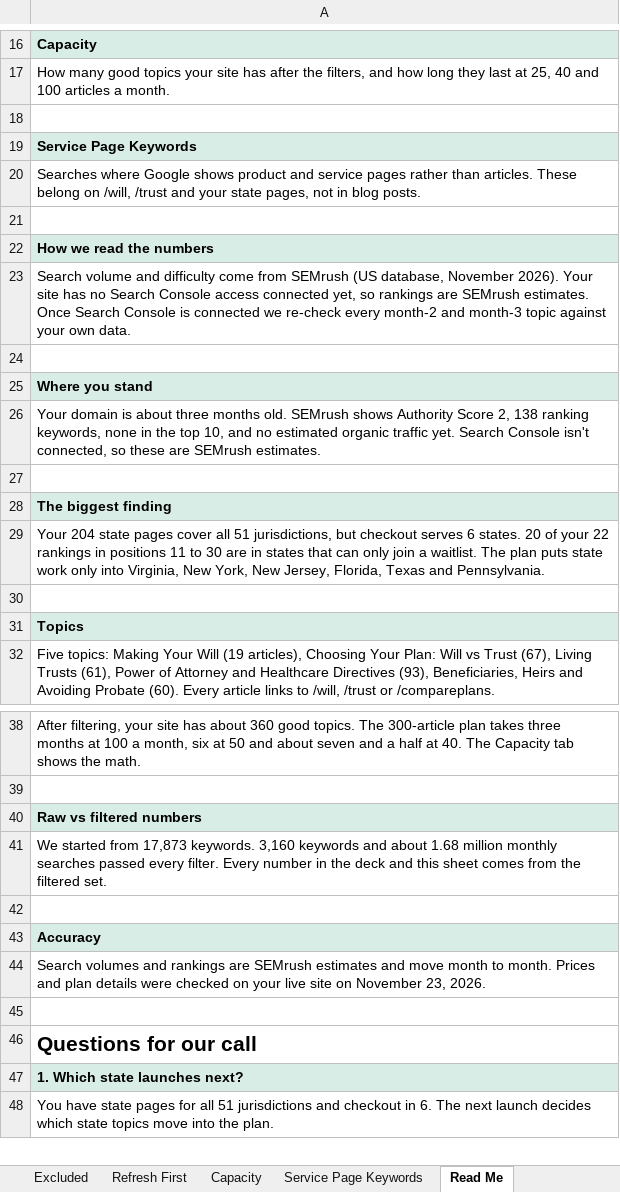
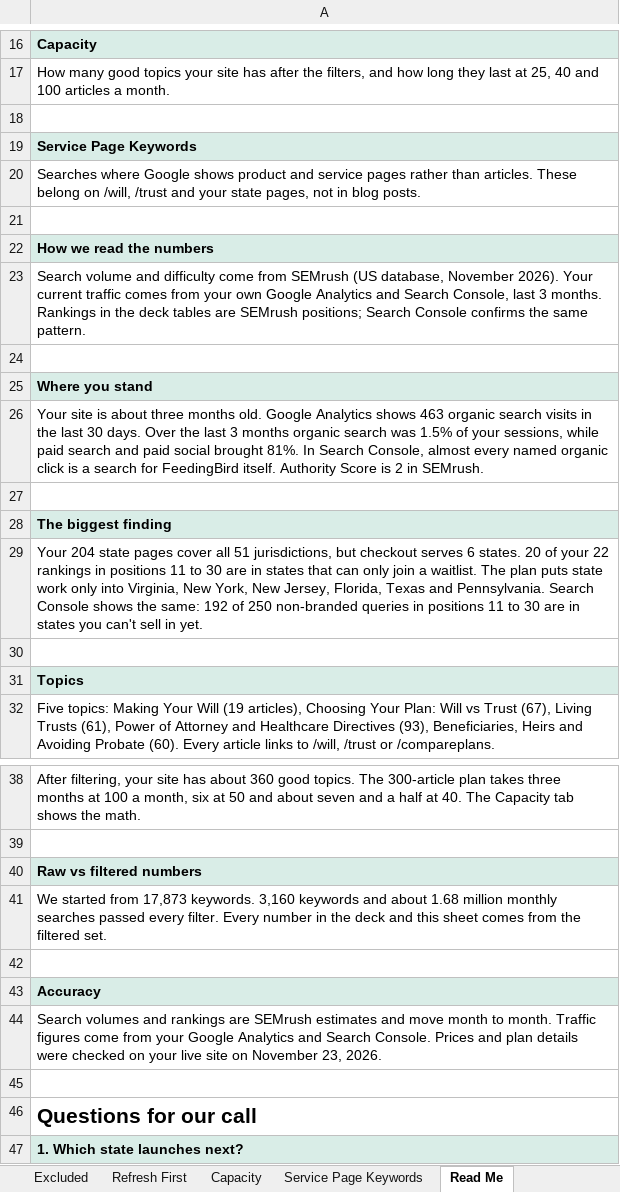
Before and after one commit to jonestj-boop/decks, an Excel workbook: decks/feeding-bird/keyword-research.xlsx, sheet Read Me, drawn as a sheet; only a part is shown, gaps mark what is left out; the shorter side is filled out with more unchanged rows; values as stored, in another font and other column widths than the file's, no borders; the diff names each change by its address in the sheet, - before the commit and + after, or states it on an @@ line.

```diff
--- a/decks/feeding-bird/keyword-research.xlsx (sheet Read Me)
+++ b/decks/feeding-bird/keyword-research.xlsx (sheet Read Me)
-A23: …2026). Your site has no Search Console access connected yet, so rankings are SEMrush estimates. Once Search Console is connected we re-check every month-2 and month-3 topic against your own data.
+A23: …2026). Your current traffic comes from your own Google Analytics and Search Console, last 3 months. Rankings in the deck tables are SEMrush positions; Search Console confirms the same pattern.
-A26: Your domain is about three months old. SEMrush shows Authority Score 2, 138 ranking keywords, none in the top 10, and no estimated organic traffic yet. Search Console isn't connected, so these are SEMrush estimates.
+A26: Your site is about three months old. Google Analytics shows 463 organic search visits in the last 30 days. Over the last 3 months organic search was 1.5% of your sessions, while paid search and paid social brought 81%. In Search Console, almost every named organic click is a search for FeedingBird itself. Authority Score is 2 in SEMrush.
-A29: …and Pennsylvania.
+A29: …and Pennsylvania. Search Console shows the same: 192 of 250 non-branded queries in positions 11 to 30 are in states you can't sell in yet.
-A44: …to month. Prices and…
+A44: …to month. Traffic figures come from your Google Analytics and Search Console. Prices and…
```
Also changed, not shown: 1 other file.
